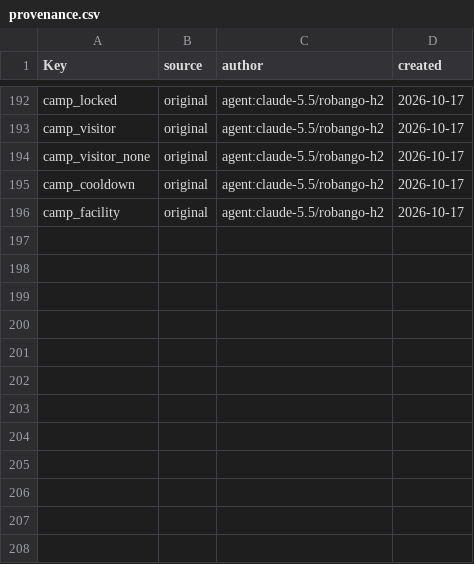
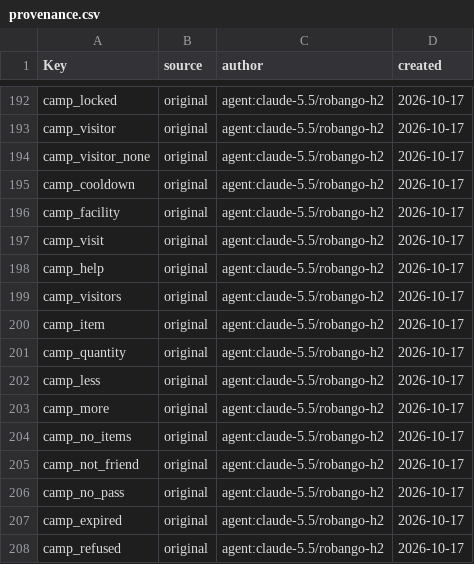
Before and after one commit to Indosaram/roblox_forge, a CSV file: games/robango-island/locale/provenance.csv, drawn as a sheet; only a part is shown, gaps mark what is left out; the diff names each change by its address in the sheet, - before the commit and + after, or states it on an @@ line.

```diff
--- a/games/robango-island/locale/provenance.csv
+++ b/games/robango-island/locale/provenance.csv
+row 197: camp_visit | original | agent:claude-5.5/robango-h2 | 2026-10-17
+row 198: camp_help | original | agent:claude-5.5/robango-h2 | 2026-10-17
+row 199: camp_visitors | original | agent:claude-5.5/robango-h2 | 2026-10-17
+row 200: camp_item | original | agent:claude-5.5/robango-h2 | 2026-10-17
+row 201: camp_quantity | original | agent:claude-5.5/robango-h2 | 2026-10-17
+row 202: camp_less | original | agent:claude-5.5/robango-h2 | 2026-10-17
+row 203: camp_more | original | agent:claude-5.5/robango-h2 | 2026-10-17
+row 204: camp_no_items | original | agent:claude-5.5/robango-h2 | 2026-10-17
+row 205: camp_not_friend | original | agent:claude-5.5/robango-h2 | 2026-10-17
+row 206: camp_no_pass | original | agent:claude-5.5/robango-h2 | 2026-10-17
+row 207: camp_expired | original | agent:claude-5.5/robango-h2 | 2026-10-17
+row 208: camp_refused | original | agent:claude-5.5/robango-h2 | 2026-10-17
```
Also changed, not shown: games/robango-island/locale/strings.csv, 11 other files.
